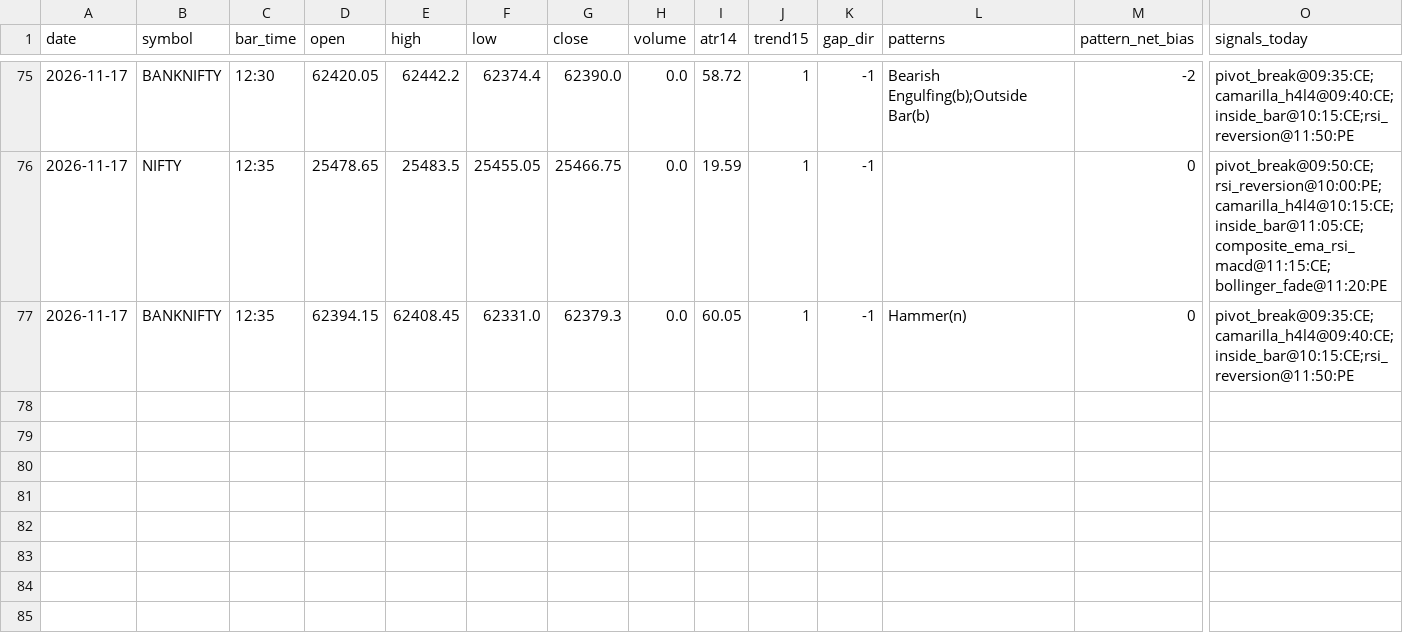
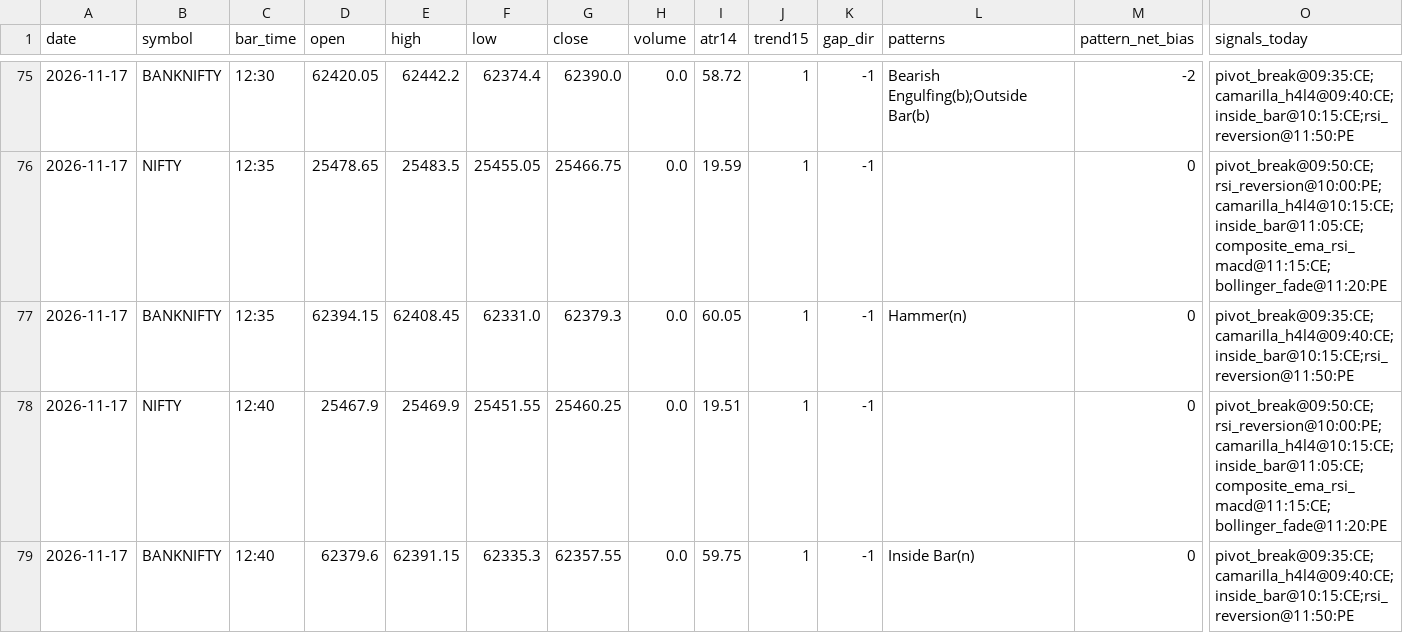
Before and after one commit to kothasanketh93-afk/options-alert-scanner, a CSV file: ledger/pattern_tape/2026-11-17.csv, drawn as a sheet; only a part is shown, gaps mark what is left out; rows hold the shown columns only; the diff names each change by its address in the sheet, - before the commit and + after, or states it on an @@ line.

```diff
--- a/ledger/pattern_tape/2026-11-17.csv
+++ b/ledger/pattern_tape/2026-11-17.csv
+row 78: 2026-11-17 | NIFTY | 12:40 | 25467.9 | 25469.9 | 25451.55 | 25460.25 | 0.0 | 19.51 | 1 | -1 |  | 0 | pivot_break@09:50:CE;rsi_reversion@10:00:PE;camarilla_h4l4@10:15:CE;inside_bar@11:05:CE;composite_ema_rsi_macd@11:15:CE;bollinger_fade@11:20:PE
+row 79: 2026-11-17 | BANKNIFTY | 12:40 | 62379.6 | 62391.15 | 62335.3 | 62357.55 | 0.0 | 59.75 | 1 | -1 | Inside Bar(n) | 0 | pivot_break@09:35:CE;camarilla_h4l4@09:40:CE;inside_bar@10:15:CE;rsi_reversion@11:50:PE
```
Also changed, not shown: ledger/outcomes.csv, 3 other files.
